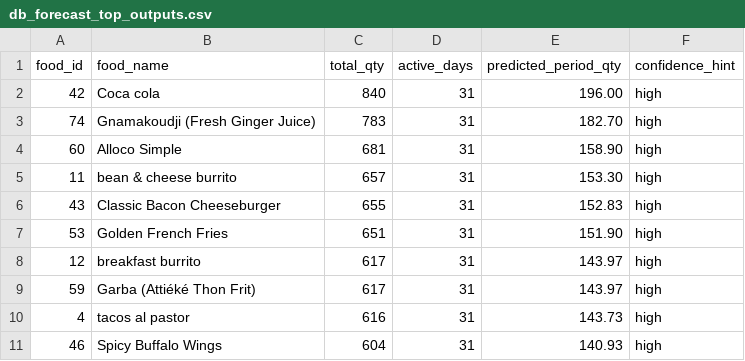
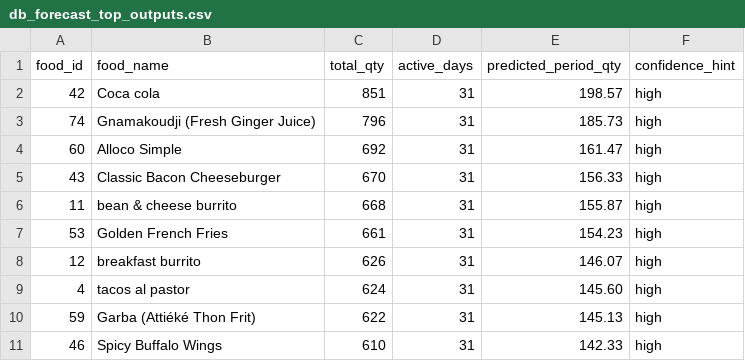
Before and after one commit to PaulElielk/restaurant-management-master, a CSV file: evaluation_figures/db_forecast_top_outputs.csv, drawn as a sheet.

Commit message:
feat(forecast): add sales lookback actualization tool and refresh forecast metrics

```diff
--- a/evaluation_figures/db_forecast_top_outputs.csv
+++ b/evaluation_figures/db_forecast_top_outputs.csv
@@ -1,11 +1,11 @@
 food_id,food_name,total_qty,active_days,predicted_period_qty,confidence_hint
-42,"Coca cola",840,31,196.00,high
-74,"Gnamakoudji (Fresh Ginger Juice)",783,31,182.70,high
-60,"Alloco Simple",681,31,158.90,high
-11,"bean & cheese burrito",657,31,153.30,high
-43,"Classic Bacon Cheeseburger",655,31,152.83,high
-53,"Golden French Fries",651,31,151.90,high
-12,"breakfast burrito",617,31,143.97,high
-59,"Garba (Attiéké Thon Frit)",617,31,143.97,high
-4,"tacos al pastor",616,31,143.73,high
-46,"Spicy Buffalo Wings",604,31,140.93,high
+42,"Coca cola",851,31,198.57,high
+74,"Gnamakoudji (Fresh Ginger Juice)",796,31,185.73,high
+60,"Alloco Simple",692,31,161.47,high
+43,"Classic Bacon Cheeseburger",670,31,156.33,high
+11,"bean & cheese burrito",668,31,155.87,high
+53,"Golden French Fries",661,31,154.23,high
+12,"breakfast burrito",626,31,146.07,high
+4,"tacos al pastor",624,31,145.60,high
+59,"Garba (Attiéké Thon Frit)",622,31,145.13,high
+46,"Spicy Buffalo Wings",610,31,142.33,high
```
Also changed, not shown: 2 other files.
